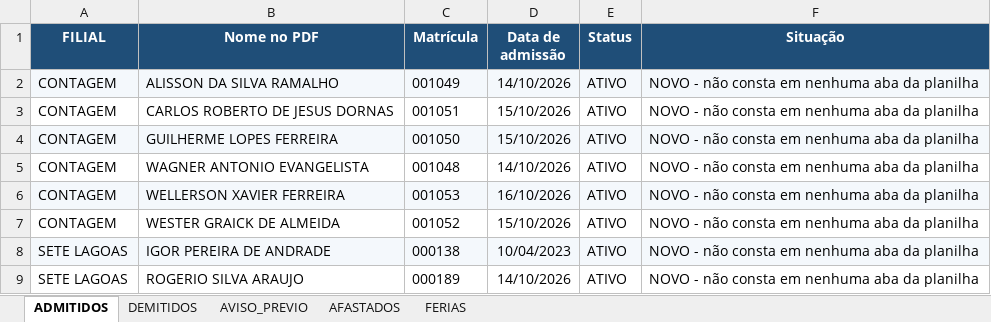
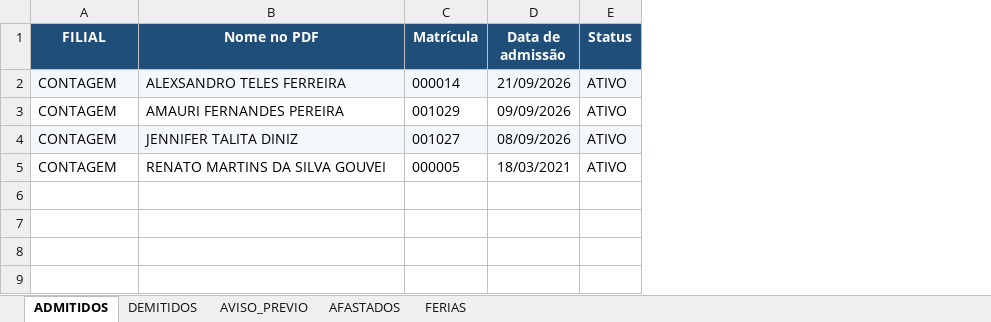
Before and after one commit to davi-souza-vmg/Gestao-de-Condutores, an Excel workbook: resultado_conferencia.xlsx, sheet ADMITIDOS, drawn as a sheet; values as stored, in another font and other column widths than the file's, no borders; removed rows and columns are numbered as before the commit, all else as after; the diff names each change by its address in the sheet, - before the commit and + after, or states it on an @@ line.

Commit message:
Add files via upload

```diff
--- a/resultado_conferencia.xlsx (sheet ADMITIDOS)
+++ b/resultado_conferencia.xlsx (sheet ADMITIDOS)
-column F (Situação), rows 3-5: all NOVO - não consta em nenhuma aba da planilha; row 7: NOVO - não consta em nenhuma aba da planilha
-row 2: CONTAGEM | ALISSON DA SILVA RAMALHO | 001049 | 14/10/2026 | ATIVO | NOVO - não consta em nenhuma aba da planilha
-A2:E2 fill: none
+A2:E2 fill: #F4F8FC
-B2 (Nome no PDF): CARLOS ROBERTO DE JESUS DORNAS
+B2 (Nome no PDF): ALEXSANDRO TELES FERREIRA
-C2 (Matrícula): 001051
+C2 (Matrícula): 000014
-D2 (Data de admissão): 15/10/2026
+D2 (Data de admissão): 21/09/2026
-A3:E3 fill: #F4F8FC
+A3:E3 fill: none
-B3 (Nome no PDF): GUILHERME LOPES FERREIRA
+B3 (Nome no PDF): AMAURI FERNANDES PEREIRA
-C3 (Matrícula): 001050
+C3 (Matrícula): 001029
-D3 (Data de admissão): 15/10/2026
+D3 (Data de admissão): 09/09/2026
-A4:E4 fill: none
+A4:E4 fill: #F4F8FC
-B4 (Nome no PDF): WAGNER ANTONIO EVANGELISTA
+B4 (Nome no PDF): JENNIFER TALITA DINIZ
-C4 (Matrícula): 001048
+C4 (Matrícula): 001027
-D4 (Data de admissão): 14/10/2026
+D4 (Data de admissão): 08/09/2026
-row 6: CONTAGEM | WELLERSON XAVIER FERREIRA | 001053 | 16/10/2026 | ATIVO | NOVO - não consta em nenhuma aba da planilha
-B5 (Nome no PDF): WESTER GRAICK DE ALMEIDA
+B5 (Nome no PDF): RENATO MARTINS DA SILVA GOUVEI
-C5 (Matrícula): 001052
+C5 (Matrícula): 000005
-D5 (Data de admissão): 15/10/2026
+D5 (Data de admissão): 18/03/2021
-row 8: SETE LAGOAS | IGOR PEREIRA DE ANDRADE | 000138 | 10/04/2023 | ATIVO | NOVO - não consta em nenhuma aba da planilha
-row 9: SETE LAGOAS | ROGERIO SILVA ARAUJO | 000189 | 14/10/2026 | ATIVO | NOVO - não consta em nenhuma aba da planilha
```
Also changed, not shown: sheet AFASTADOS, sheet DEMITIDOS, sheet AVISO_PREVIO.
